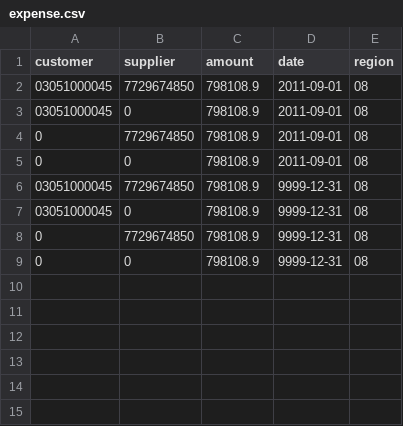
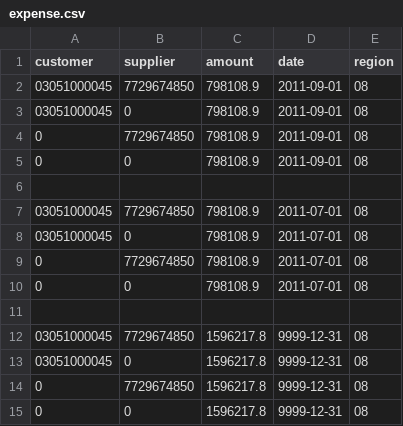
Before and after one commit to vyakunin/zakupki, a CSV file: sample_data/expense.csv, drawn as a sheet.

Commit message:
Implement months bar chart for regions.

```diff
--- a/sample_data/expense.csv
+++ b/sample_data/expense.csv
@@ -5,5 +5,11 @@ customer,supplier,amount,date,region
 0,0,798108.9,2011-09-01,08
-03051000045,7729674850,798108.9,9999-12-31,08
-03051000045,0,798108.9,9999-12-31,08
-0,7729674850,798108.9,9999-12-31,08
-0,0,798108.9,9999-12-31,08
+
+03051000045,7729674850,798108.9,2011-07-01,08
+03051000045,0,798108.9,2011-07-01,08
+0,7729674850,798108.9,2011-07-01,08
+0,0,798108.9,2011-07-01,08
+
+03051000045,7729674850,1596217.8,9999-12-31,08
+03051000045,0,1596217.8,9999-12-31,08
+0,7729674850,1596217.8,9999-12-31,08
+0,0,1596217.8,9999-12-31,08
```
Also changed, not shown: 4 other files.
